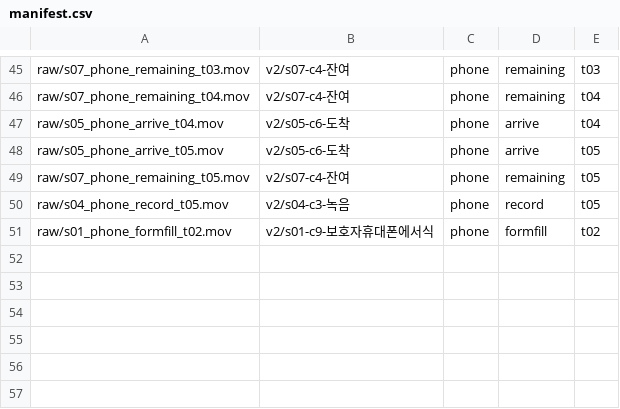
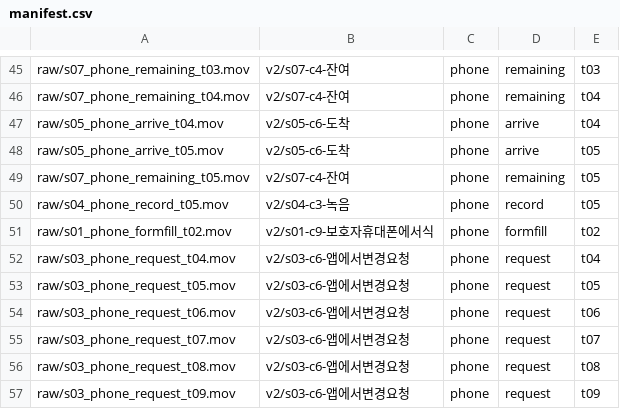
Before and after one commit to gunhe17/personal-movie, a CSV file: movies/26IRDEMO/manifest.csv, drawn as a sheet; only a part is shown, gaps mark what is left out; the diff names each change by its address in the sheet, - before the commit and + after, or states it on an @@ line.

```diff
--- a/movies/26IRDEMO/manifest.csv
+++ b/movies/26IRDEMO/manifest.csv
+row 52: raw/s03_phone_request_t04.mov | v2/s03-c6-앱에서변경요청 | phone | request | t04
+row 53: raw/s03_phone_request_t05.mov | v2/s03-c6-앱에서변경요청 | phone | request | t05
+row 54: raw/s03_phone_request_t06.mov | v2/s03-c6-앱에서변경요청 | phone | request | t06
+row 55: raw/s03_phone_request_t07.mov | v2/s03-c6-앱에서변경요청 | phone | request | t07
+row 56: raw/s03_phone_request_t08.mov | v2/s03-c6-앱에서변경요청 | phone | request | t08
+row 57: raw/s03_phone_request_t09.mov | v2/s03-c6-앱에서변경요청 | phone | request | t09
```
Also changed, not shown: 38 other files.
